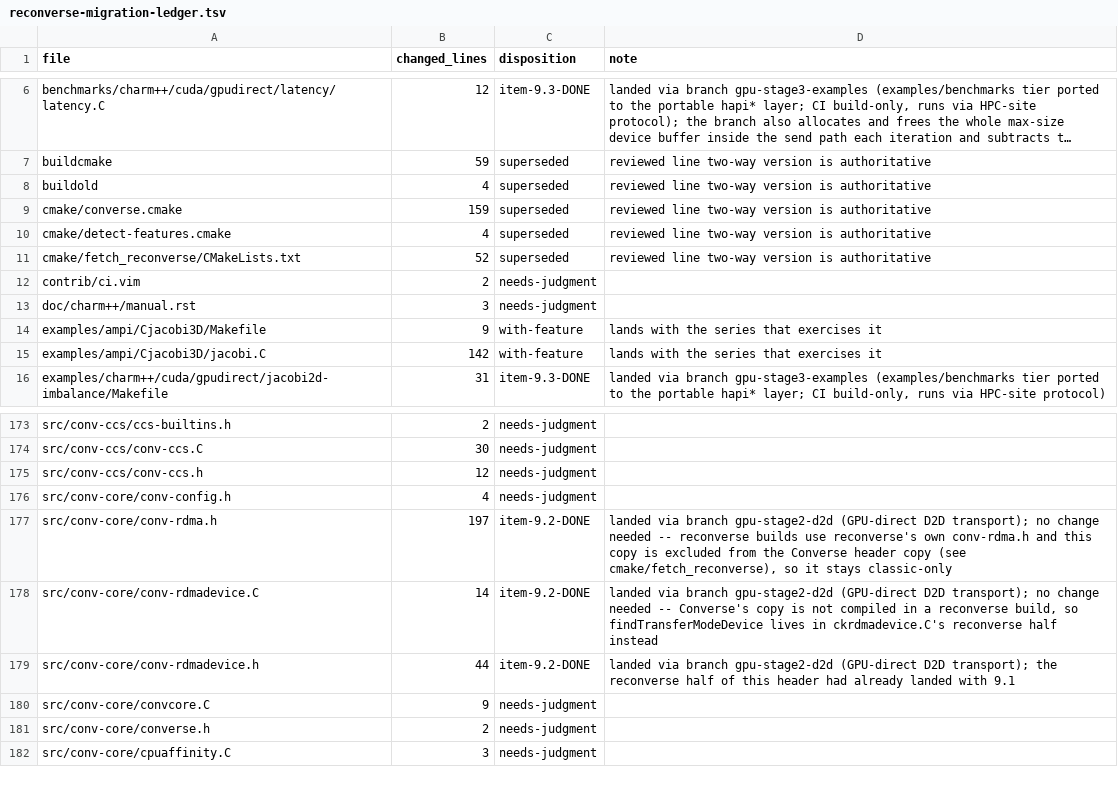
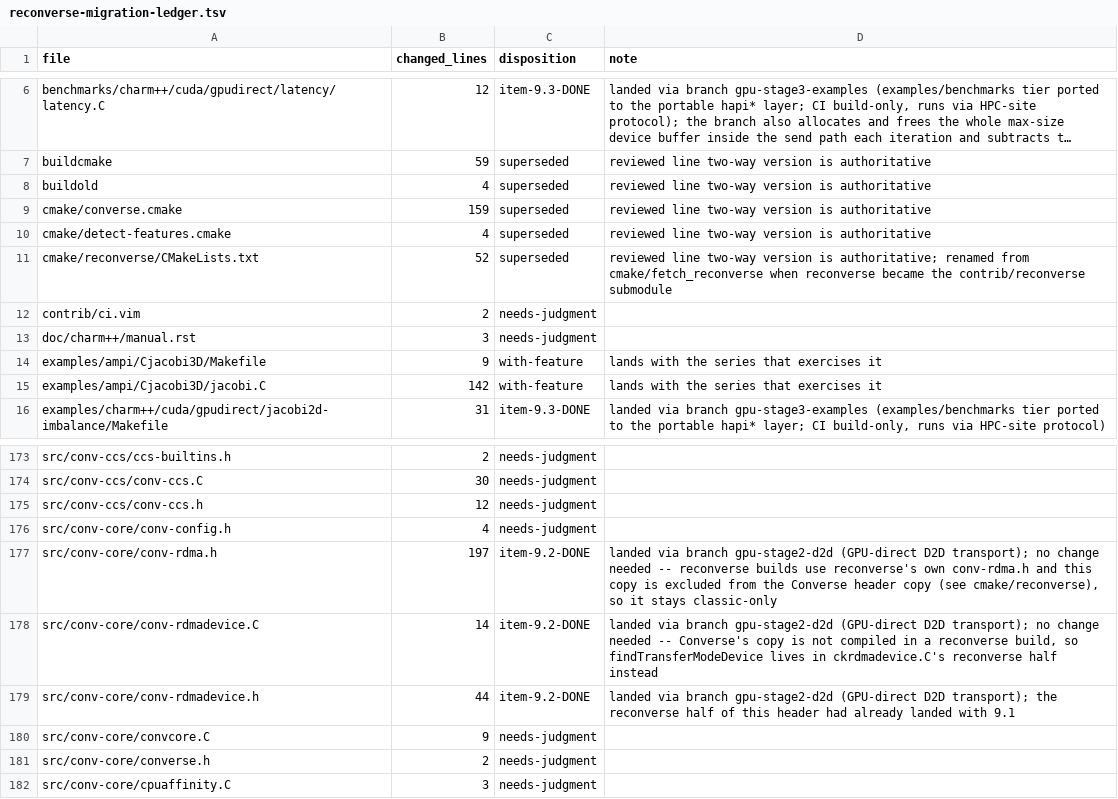
Before and after one commit to charmplusplus/charm, a TSV file: doc/reconverse-migration-ledger.tsv, drawn as a sheet; only a part is shown, gaps mark what is left out; long unchanged cells end in ….

```diff
--- a/doc/reconverse-migration-ledger.tsv
+++ b/doc/reconverse-migration-ledger.tsv
@@ -10,3 +10,3 @@ cmake/converse.cmake	159	superseded	reviewed line two-way version is authoritati
 cmake/detect-features.cmake	4	superseded	reviewed line two-way version is authoritative
-cmake/fetch_reconverse/CMakeLists.txt	52	superseded	reviewed line two-way version is authoritative
+cmake/reconverse/CMakeLists.txt	52	superseded	reviewed line two-way version is authoritative; renamed from cmake/fetch_reconverse when reconverse became the contrib/reconverse submodule
 contrib/ci.vim	2	needs-judgment	
@@ -176,3 +176,3 @@ src/conv-ccs/conv-ccs.h	12	needs-judgment
 src/conv-core/conv-config.h	4	needs-judgment	
-src/conv-core/conv-rdma.h	197	item-9.2-DONE	landed via branch gpu-stage2-d2d (GPU-direct D2D transport); no change needed -- reconverse builds use reconverse's own conv-rdma.h and this copy is excluded from the Converse header copy (see cmake/fetch_reconverse), so it stays classic-only
+src/conv-core/conv-rdma.h	197	item-9.2-DONE	landed via branch gpu-stage2-d2d (GPU-direct D2D transport); no change needed -- reconverse builds use reconverse's own conv-rdma.h and this copy is excluded from the Converse header copy (see cmake/reconverse), so it stays classic-only
 src/conv-core/conv-rdmadevice.C	14	item-9.2-DONE	landed via branch gpu-stage2-d2d (GPU-direct D2D transport); no change needed -- Converse's copy is not compiled in a reconverse build, so findTransferModeDevice lives in ckrdmadevice.C's reconverse half instead
```
Also changed, not shown: doc/reconverse-provenance.tsv, 11 other files.
